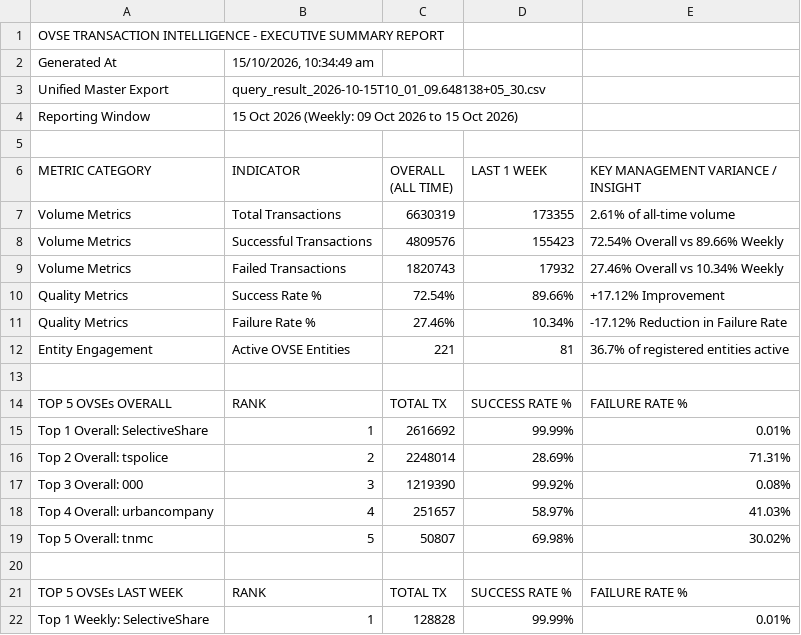
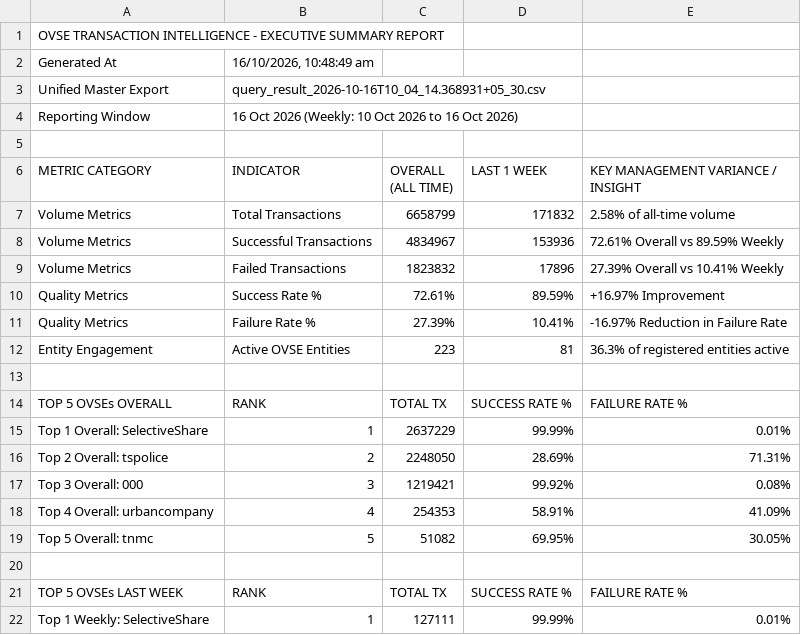
Before and after one commit to abee-narayan/OVSE-Dashboard, a CSV file: OVSE_Executive_Summary_Report.csv, drawn as a sheet; only a part is shown; the diff covers the shown part only.

```diff
--- a/OVSE_Executive_Summary_Report.csv
+++ b/OVSE_Executive_Summary_Report.csv
@@ -1,22 +1,22 @@
 OVSE TRANSACTION INTELLIGENCE - EXECUTIVE SUMMARY REPORT
-Generated At,"15/10/2026, 10:34:49 am"
-Unified Master Export,query_result_2026-10-15T10_01_09.648138+05_30.csv
-Reporting Window,15 Oct 2026 (Weekly: 09 Oct 2026 to 15 Oct 2026)
+Generated At,"16/10/2026, 10:48:49 am"
+Unified Master Export,query_result_2026-10-16T10_04_14.368931+05_30.csv
+Reporting Window,16 Oct 2026 (Weekly: 10 Oct 2026 to 16 Oct 2026)
 ,,,,
 METRIC CATEGORY,INDICATOR,OVERALL (ALL TIME),LAST 1 WEEK,KEY MANAGEMENT VARIANCE / INSIGHT
-Volume Metrics,Total Transactions,6630319,173355,2.61% of all-time volume
-Volume Metrics,Successful Transactions,4809576,155423,72.54% Overall vs 89.66% Weekly
-Volume Metrics,Failed Transactions,1820743,17932,27.46% Overall vs 10.34% Weekly
-Quality Metrics,Success Rate %,72.54%,89.66%,+17.12% Improvement
-Quality Metrics,Failure Rate %,27.46%,10.34%,-17.12% Reduction in Failure Rate
-Entity Engagement,Active OVSE Entities,221,81,36.7% of registered entities active
+Volume Metrics,Total Transactions,6658799,171832,2.58% of all-time volume
+Volume Metrics,Successful Transactions,4834967,153936,72.61% Overall vs 89.59% Weekly
+Volume Metrics,Failed Transactions,1823832,17896,27.39% Overall vs 10.41% Weekly
+Quality Metrics,Success Rate %,72.61%,89.59%,+16.97% Improvement
+Quality Metrics,Failure Rate %,27.39%,10.41%,-16.97% Reduction in Failure Rate
+Entity Engagement,Active OVSE Entities,223,81,36.3% of registered entities active
 ,,,,
 TOP 5 OVSEs OVERALL,RANK,TOTAL TX,SUCCESS RATE %,FAILURE RATE %
-Top 1 Overall: SelectiveShare,1,2616692,99.99%,0.01%
-Top 2 Overall: tspolice,2,2248014,28.69%,71.31%
-Top 3 Overall: 000,3,1219390,99.92%,0.08%
-Top 4 Overall: urbancompany,4,251657,58.97%,41.03%
-Top 5 Overall: tnmc,5,50807,69.98%,30.02%
+Top 1 Overall: SelectiveShare,1,2637229,99.99%,0.01%
+Top 2 Overall: tspolice,2,2248050,28.69%,71.31%
+Top 3 Overall: 000,3,1219421,99.92%,0.08%
+Top 4 Overall: urbancompany,4,254353,58.91%,41.09%
+Top 5 Overall: tnmc,5,51082,69.95%,30.05%
 ,,,,
 TOP 5 OVSEs LAST WEEK,RANK,TOTAL TX,SUCCESS RATE %,FAILURE RATE %
-Top 1 Weekly: SelectiveShare,1,128828,99.99%,0.01%
+Top 1 Weekly: SelectiveShare,1,127111,99.99%,0.01%
```
Also changed, not shown: 5 added rows, 6 removed rows and 39 edited cells elsewhere in this file, OVSE_Error_Code_Analysis.csv, OVSE_Full_Comparative_Analysis.csv, 13 other files.
